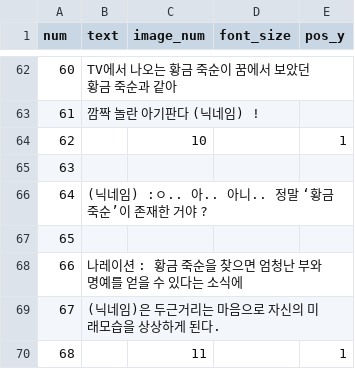
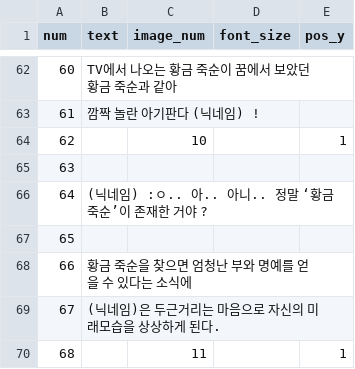
Before and after one commit to mynameisjinhohong/EvenI, a CSV file: EvenI/Assets/Resources/opening_scenario.csv, drawn as a sheet; only a part is shown, gaps mark what is left out.

```diff
--- a/EvenI/Assets/Resources/opening_scenario.csv
+++ b/EvenI/Assets/Resources/opening_scenario.csv
@@ -67,3 +67,3 @@
 65,,,,
-66,나레이션 : 황금 죽순을 찾으면 엄청난 부와 명예를 얻을 수 있다는 소식에 ,,,
+66,황금 죽순을 찾으면 엄청난 부와 명예를 얻을 수 있다는 소식에 ,,,
 67,(닉네임)은 두근거리는 마음으로 자신의 미래모습을 상상하게 된다.,,,
```
Also changed, not shown: 1 other file.
